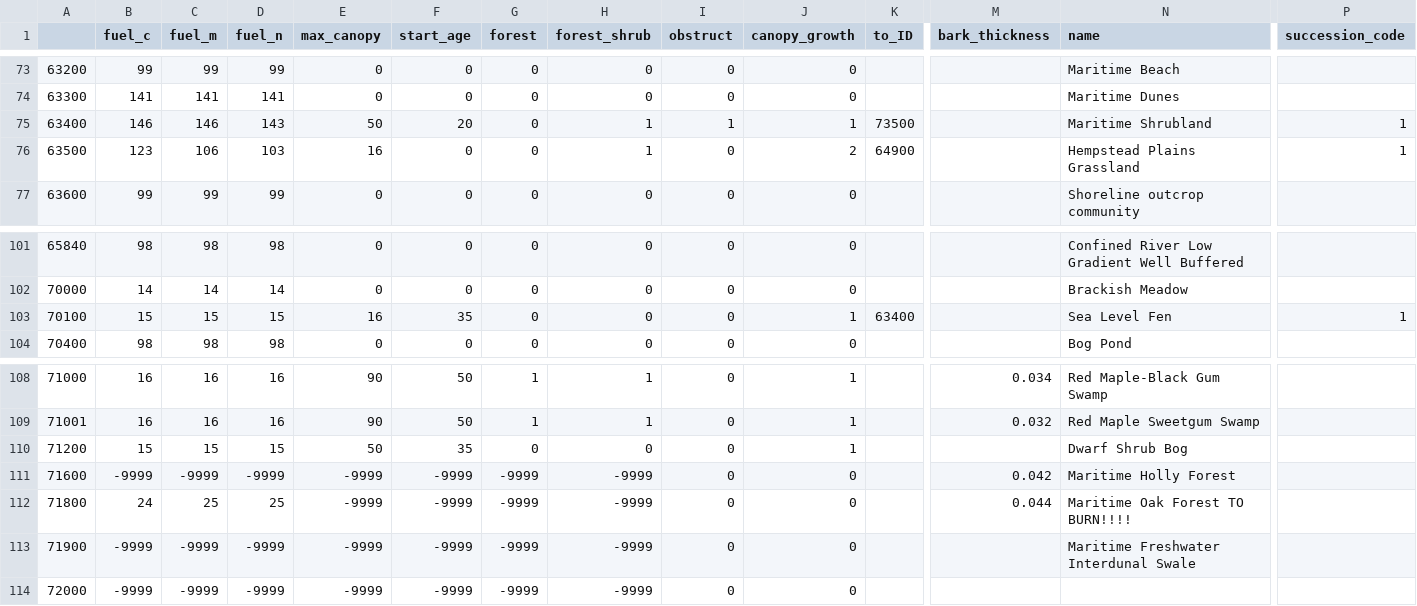
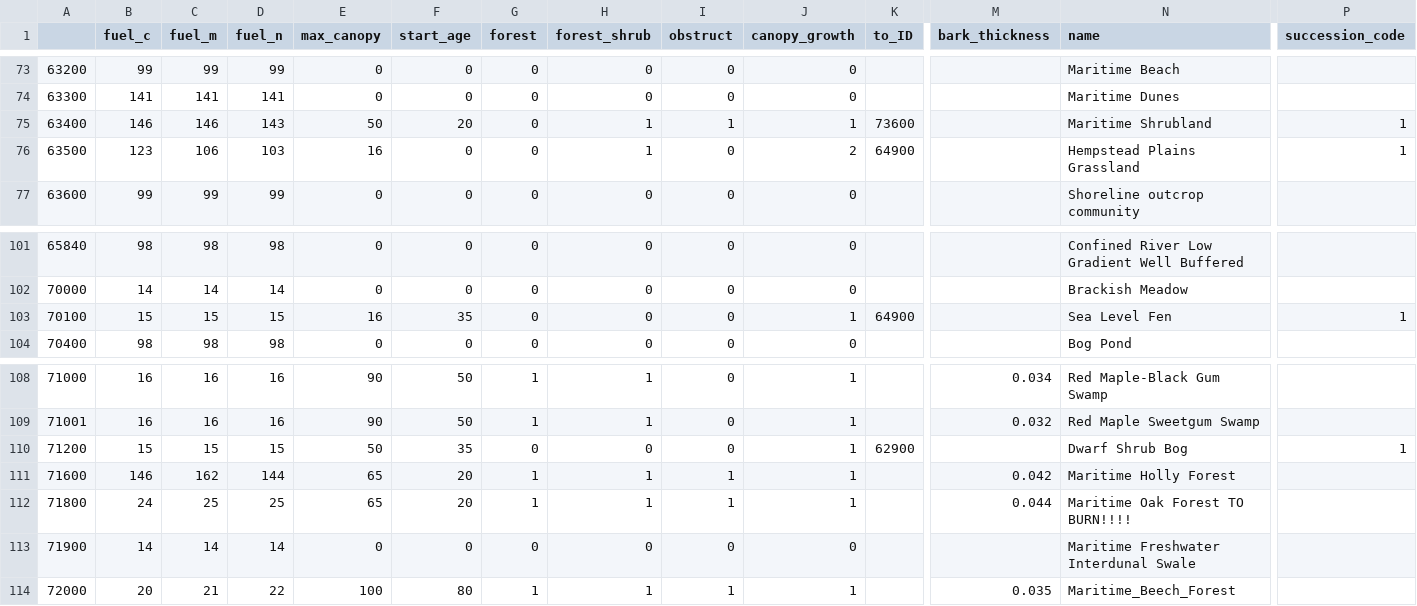
Before and after one commit to WildlifeConservationSocietyCI/WelikiaDisturbance, a CSV file: welikia_community_table_int.csv, drawn as a sheet; only a part is shown, gaps mark what is left out; the diff covers the shown part only; the diff names each change by its address in the sheet, - before the commit and + after, or states it on an @@ line.

Commit message:
update community table

```diff
--- a/welikia_community_table_int.csv
+++ b/welikia_community_table_int.csv
-K75 (to_ID): 73500
+K75 (to_ID): 73600
-K103 (to_ID): 63400
+K103 (to_ID): 64900
-K110 (to_ID): (empty)
+K110 (to_ID): 62900
-P110 (succession_code): (empty)
+P110 (succession_code): 1
-B111 (fuel_c): -9999
+B111 (fuel_c): 146
-C111 (fuel_m): -9999
+C111 (fuel_m): 162
-D111 (fuel_n): -9999
+D111 (fuel_n): 144
-E111:E112 (max_canopy): -9999
+E111:E112 (max_canopy): 65
-F111:F112 (start_age): -9999
+F111:F112 (start_age): 20
-G111:G112 (forest): -9999
+G111:G112 (forest): 1
-H111:H112 (forest_shrub): -9999
+H111:H112 (forest_shrub): 1
-I111:I112 (obstruct): 0
+I111:I112 (obstruct): 1
-J111:J112 (canopy_growth): 0
+J111:J112 (canopy_growth): 1
-B113 (fuel_c): -9999
+B113 (fuel_c): 14
-C113 (fuel_m): -9999
+C113 (fuel_m): 14
-D113 (fuel_n): -9999
+D113 (fuel_n): 14
-E113 (max_canopy): -9999
+E113 (max_canopy): 0
-F113 (start_age): -9999
+F113 (start_age): 0
-G113 (forest): -9999
+G113 (forest): 0
-H113 (forest_shrub): -9999
+H113 (forest_shrub): 0
-B114 (fuel_c): -9999
+B114 (fuel_c): 20
-C114 (fuel_m): -9999
+C114 (fuel_m): 21
-D114 (fuel_n): -9999
+D114 (fuel_n): 22
-E114 (max_canopy): -9999
+E114 (max_canopy): 100
-F114 (start_age): -9999
+F114 (start_age): 80
-G114 (forest): -9999
+G114 (forest): 1
-H114 (forest_shrub): -9999
+H114 (forest_shrub): 1
-I114 (obstruct): 0
+I114 (obstruct): 1
-J114 (canopy_growth): 0
+J114 (canopy_growth): 1
-M114 (bark_thickness): (empty)
+M114 (bark_thickness): 0.035
-N114 (name): (empty)
+N114 (name): Maritime_Beech_Forest
```
Also changed, not shown: 24 edited cells elsewhere in this file.
